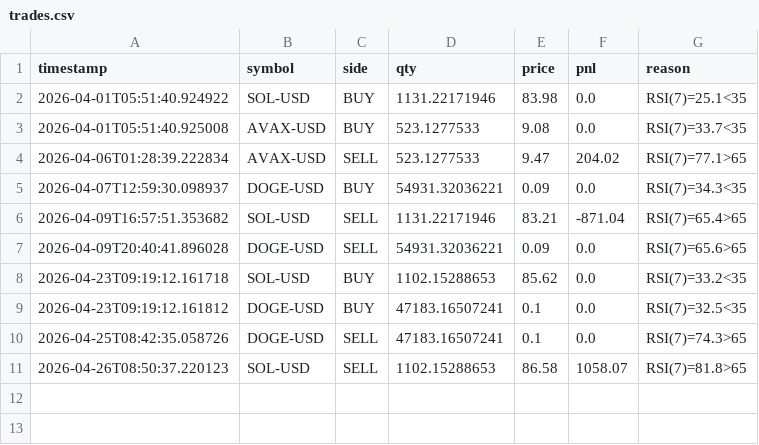
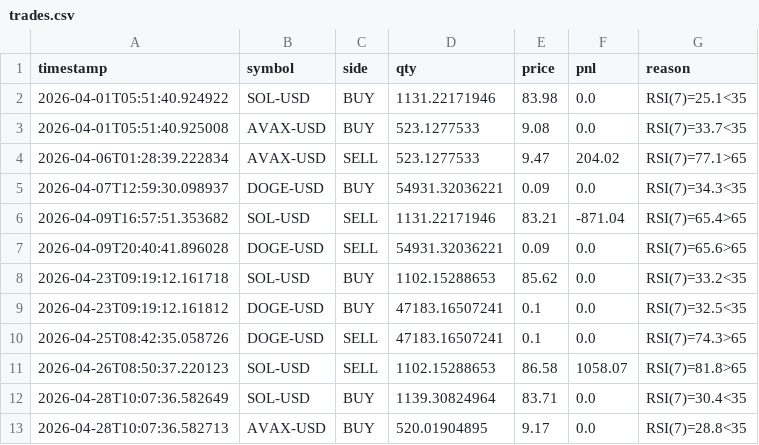
Before and after one commit to WilliamCastner/swingbot, a CSV file: logs/crypto_strategies/rsi7_mean_reversion/trades.csv, drawn as a sheet; the diff names each change by its address in the sheet, - before the commit and + after, or states it on an @@ line.

Commit message:
Crypto run 2026-04-28 10:07 UTC

```diff
--- a/logs/crypto_strategies/rsi7_mean_reversion/trades.csv
+++ b/logs/crypto_strategies/rsi7_mean_reversion/trades.csv
+row 12: 2026-04-28T10:07:36.582649 | SOL-USD | BUY | 1139.30824964 | 83.71 | 0.0 | RSI(7)=30.4<35
+row 13: 2026-04-28T10:07:36.582713 | AVAX-USD | BUY | 520.01904895 | 9.17 | 0.0 | RSI(7)=28.8<35
```
Also changed, not shown: logs/crypto/pnl.csv, logs/crypto/trades.csv, 12 other files.
